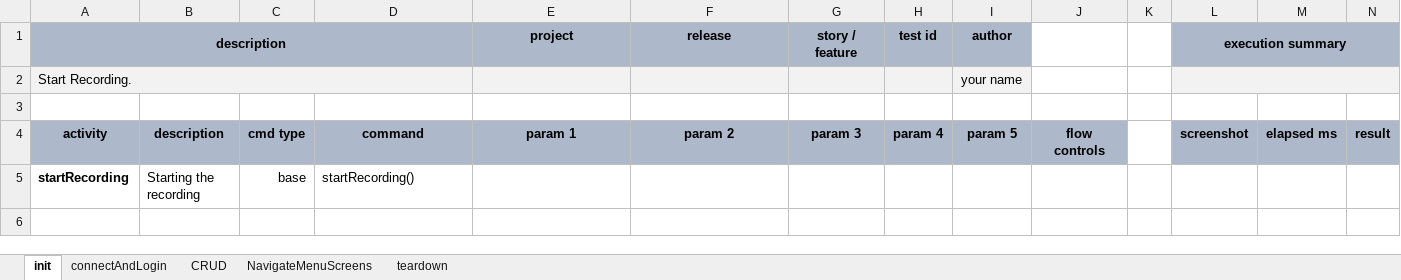
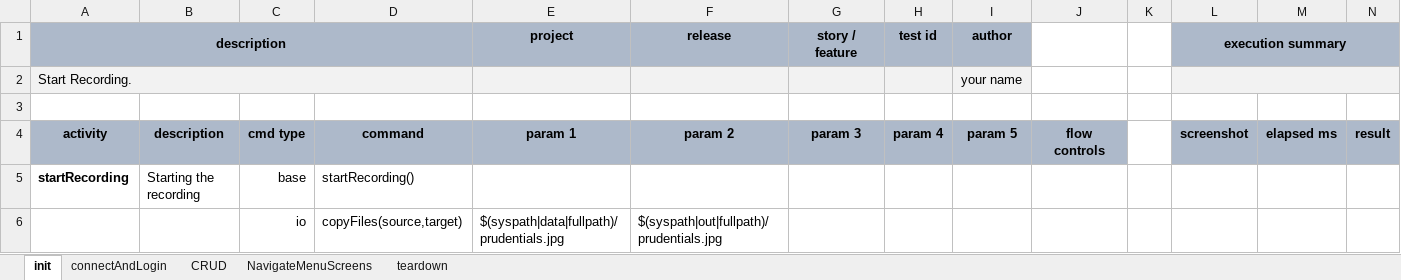
Before and after one commit to dhana555std/tn5250j, an Excel workbook: TN5250/artifact/script/TN5250.xlsx, sheet init, drawn as a sheet; only a part is shown; values as stored, in another font and other column widths than the file's, no borders; conditional formats not drawn; rows hold the shown columns only; the diff names each change by its address in the sheet, - before the commit and + after, or states it on an @@ line.

```diff
--- a/TN5250/artifact/script/TN5250.xlsx (sheet init)
+++ b/TN5250/artifact/script/TN5250.xlsx (sheet init)
+row 6:  |  | io | copyFiles(source,target) | $(syspath|data|fullpath)/prudentials.jpg | $(syspath|out|fullpath)/prudentials.jpg
```
Also changed, not shown: TN5250/artifact/data/TN5250.data.xlsx.
